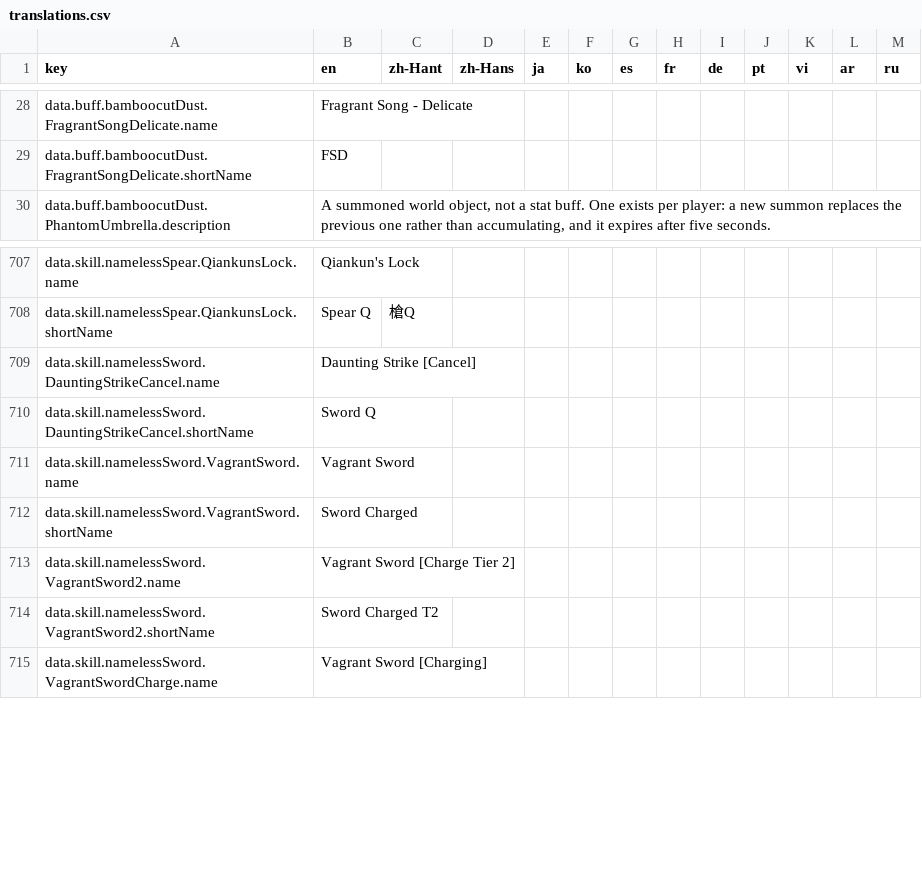
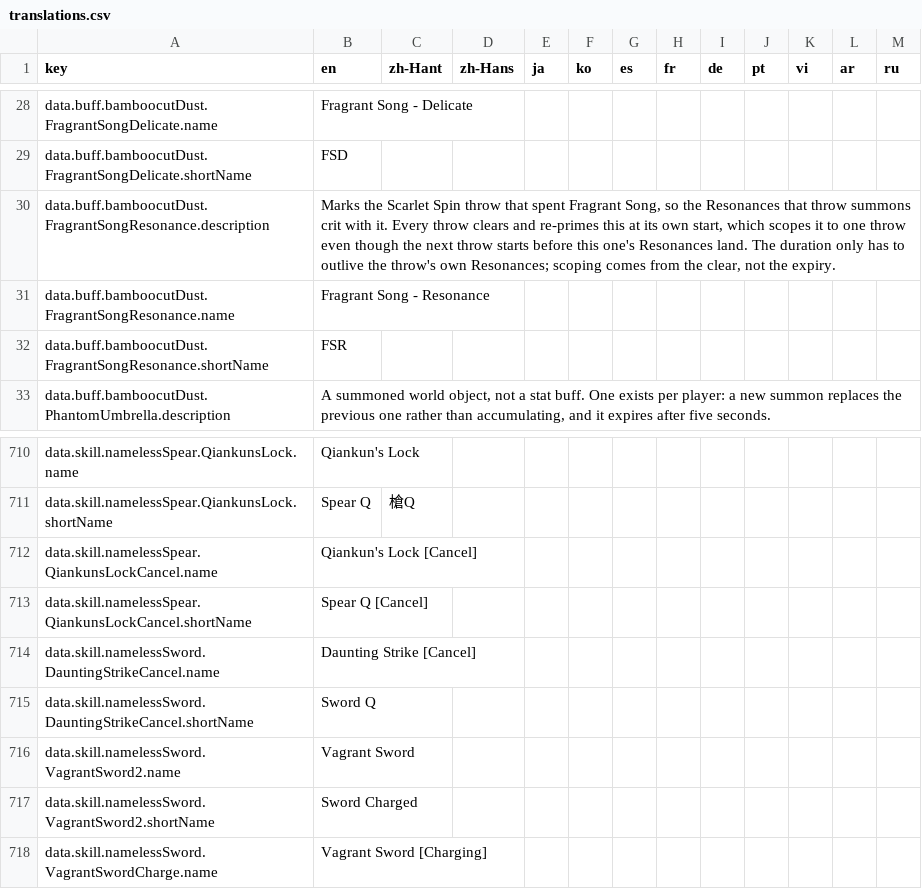
Before and after one commit to MatyeusM/where-builds-meet, a CSV file: locales/translations.csv, drawn as a sheet; only a part is shown, gaps mark what is left out.

Commit message:
Regenerate the localization catalog and drop the removed Vagrant Sword tier's assertions
The catalog was stale for both the Vagrant Sword rename and the new Fragrant Song
marker, so i18n:check failed on the committed tree and the build could not run. The
tier-1 assertions went with the tier-1 skill, and the cast row is now located by its
own skill tag instead of a display name.

```diff
--- a/locales/translations.csv
+++ b/locales/translations.csv
@@ -29,2 +29,5 @@ data.buff.bamboocutDust.FragrantSongDelicate.name,Fragrant Song - Delicate,,,,,,
 data.buff.bamboocutDust.FragrantSongDelicate.shortName,FSD,,,,,,,,,,,
+data.buff.bamboocutDust.FragrantSongResonance.description,"Marks the Scarlet Spin throw that spent Fragrant Song, so the Resonances that throw summons crit with it. Every throw clears and re-primes this at its own start, which scopes it to one throw even though the next throw starts before this one's Resonances land. The duration only has to outlive the throw's own Resonances; scoping comes from the clear, not the expiry.",,,,,,,,,,,
+data.buff.bamboocutDust.FragrantSongResonance.name,Fragrant Song - Resonance,,,,,,,,,,,
+data.buff.bamboocutDust.FragrantSongResonance.shortName,FSR,,,,,,,,,,,
 data.buff.bamboocutDust.PhantomUmbrella.description,"A summoned world object, not a stat buff. One exists per player: a new summon replaces the previous one rather than accumulating, and it expires after five seconds.",,,,,,,,,,,
@@ -708,8 +711,8 @@ data.skill.namelessSpear.QiankunsLock.name,Qiankun's Lock,,,,,,,,,,,
 data.skill.namelessSpear.QiankunsLock.shortName,Spear Q,槍Q,,,,,,,,,,
+data.skill.namelessSpear.QiankunsLockCancel.name,Qiankun's Lock [Cancel],,,,,,,,,,,
+data.skill.namelessSpear.QiankunsLockCancel.shortName,Spear Q [Cancel],,,,,,,,,,,
 data.skill.namelessSword.DauntingStrikeCancel.name,Daunting Strike [Cancel],,,,,,,,,,,
 data.skill.namelessSword.DauntingStrikeCancel.shortName,Sword Q,,,,,,,,,,,
-data.skill.namelessSword.VagrantSword.name,Vagrant Sword,,,,,,,,,,,
-data.skill.namelessSword.VagrantSword.shortName,Sword Charged,,,,,,,,,,,
-data.skill.namelessSword.VagrantSword2.name,Vagrant Sword [Charge Tier 2],,,,,,,,,,,
-data.skill.namelessSword.VagrantSword2.shortName,Sword Charged T2,,,,,,,,,,,
+data.skill.namelessSword.VagrantSword2.name,Vagrant Sword,,,,,,,,,,,
+data.skill.namelessSword.VagrantSword2.shortName,Sword Charged,,,,,,,,,,,
 data.skill.namelessSword.VagrantSwordCharge.name,Vagrant Sword [Charging],,,,,,,,,,,
```
Also changed, not shown: 4 other files.
